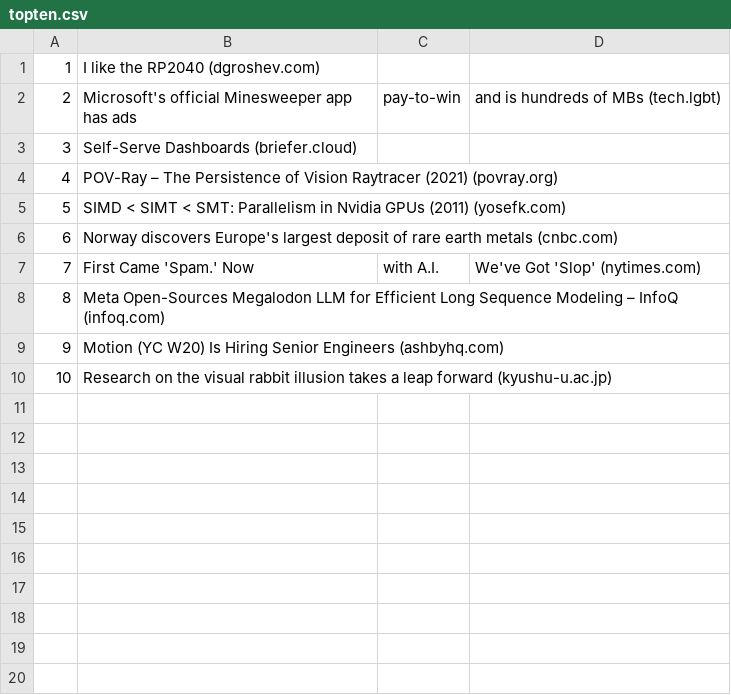
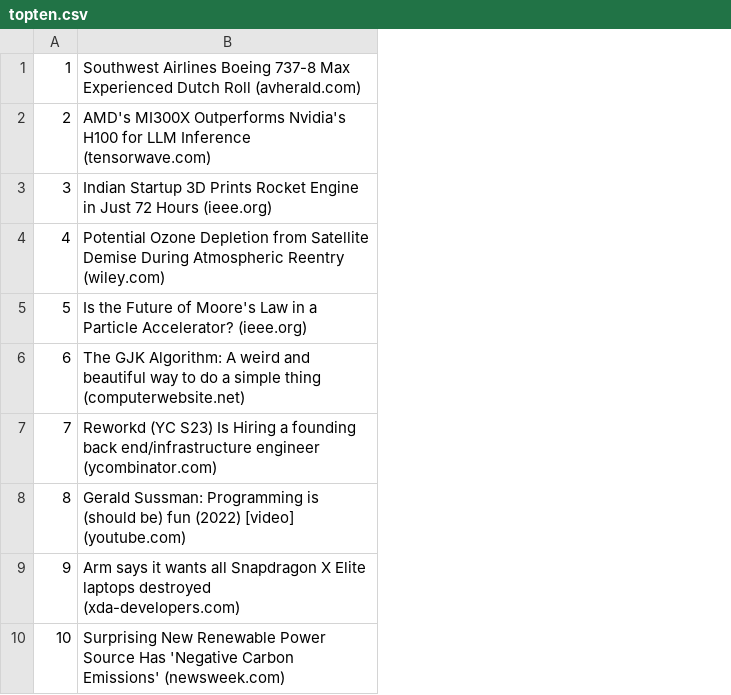
Before and after one commit to epixieme/Playwright_tests_hackrank, a CSV file: csv/topten.csv, drawn as a sheet; removed rows and columns are numbered as before the commit, all else as after; the diff names each change by its address in the sheet, - before the commit and + after, or states it on an @@ line.

```diff
--- a/csv/topten.csv
+++ b/csv/topten.csv
-column B, rows 1-10: I like the RP2040 (dgroshev.com) | Microsoft's official Minesweeper app has ads | Self-Serve Dashboards (briefer.cloud) | POV-Ray – The Persistence of Vision Raytracer (2021) (povray.org) | SIMD < SIMT < SMT: Parallelism in Nvidia GPUs (2011) (yosefk.com) | Norway discovers Europe's largest deposit of rare earth metals (cnbc.com) | First Came 'Spam.' Now | Meta Open-Sources Megalodon LLM for Efficient Long Sequence Modeling – InfoQ (infoq.com) | Motion (YC W20) Is Hiring Senior Engineers (ashbyhq.com) | Research on the visual rabbit illusion takes a leap forward (kyushu-u.ac.jp)
-column C, rows 2-7: pay-to-win |  |  |  |  | with A.I.
-column D, rows 2-7: and is hundreds of MBs (tech.lgbt) |  |  |  |  | We've Got 'Slop' (nytimes.com)
+column B, rows 1-10: Southwest Airlines Boeing 737-8 Max Experienced Dutch Roll (avherald.com) | AMD's MI300X Outperforms Nvidia's H100 for LLM Inference (tensorwave.com) | Indian Startup 3D Prints Rocket Engine in Just 72 Hours (ieee.org) | Potential Ozone Depletion from Satellite Demise During Atmospheric Reentry (wiley.com) | Is the Future of Moore's Law in a Particle Accelerator? (ieee.org) | The GJK Algorithm: A weird and beautiful way to do a simple thing (computerwebsite.net) | Reworkd (YC S23) Is Hiring a founding back end/infrastructure engineer (ycombinator.com) | Gerald Sussman: Programming is (should be) fun (2022) [video] (youtube.com) | Arm says it wants all Snapdragon X Elite laptops destroyed (xda-developers.com) | Surprising New Renewable Power Source Has 'Negative Carbon Emissions' (newsweek.com)
```
Also changed, not shown: 19 other files.
